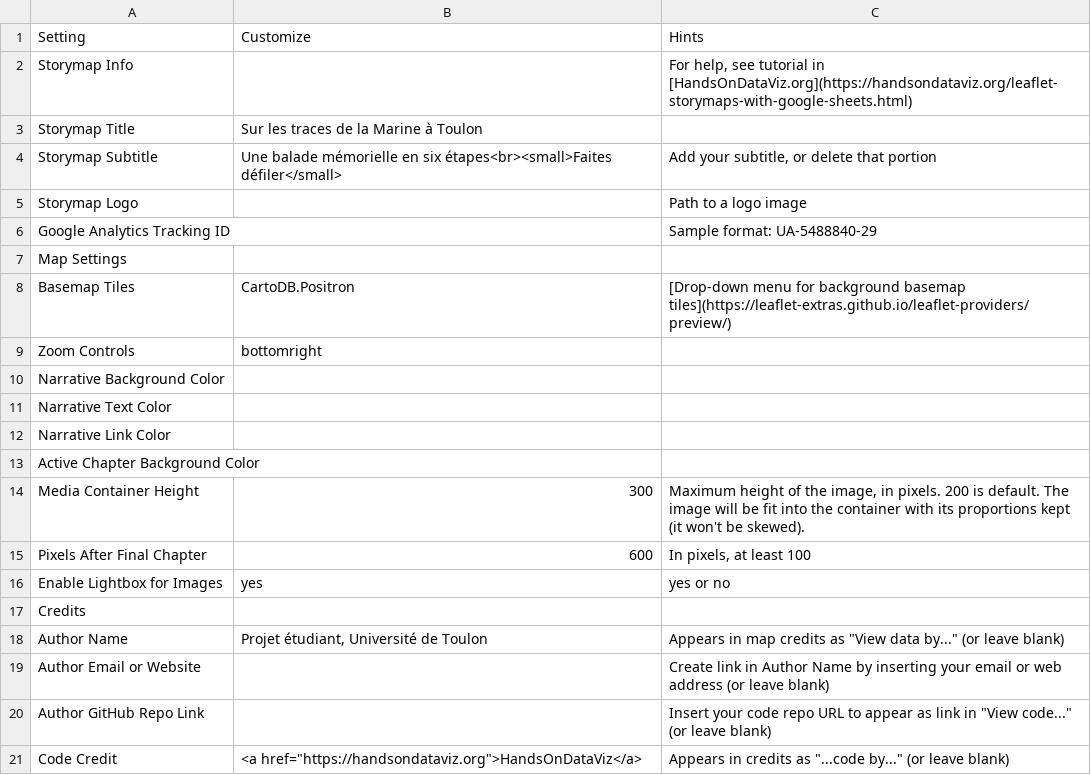
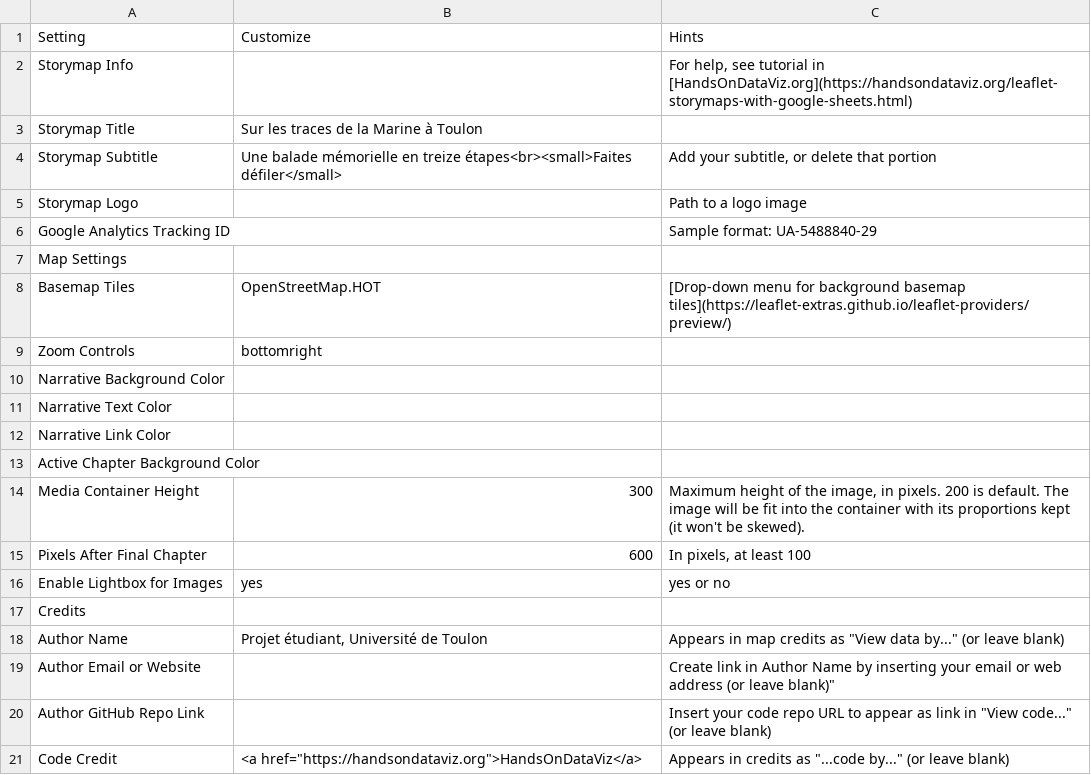
Before and after one commit to jadeledva-collab/memorial-toulon, a CSV file: csv/Options.csv, drawn as a sheet.

Commit message:
Update Storymap details and basemap settings

```diff
--- a/csv/Options.csv
+++ b/csv/Options.csv
@@ -3,3 +3,3 @@ Storymap Info,,"For help, see tutorial in [HandsOnDataViz.org](https://handsonda
 Storymap Title,Sur les traces de la Marine à Toulon,
-Storymap Subtitle,Une balade mémorielle en six étapes<br><small>Faites défiler</small>,"Add your subtitle, or delete that portion"
+Storymap Subtitle,Une balade mémorielle en treize étapes<br><small>Faites défiler</small>,"Add your subtitle, or delete that portion"
 Storymap Logo,,Path to a logo image
@@ -7,3 +7,3 @@ Google Analytics Tracking ID,,Sample format: UA-5488840-29
 Map Settings,,
-Basemap Tiles,CartoDB.Positron,[Drop-down menu for background basemap tiles](https://leaflet-extras.github.io/leaflet-providers/preview/)
+Basemap Tiles,OpenStreetMap.HOT,[Drop-down menu for background basemap tiles](https://leaflet-extras.github.io/leaflet-providers/preview/)
 Zoom Controls,bottomright,
@@ -18,3 +18,3 @@ Credits,,
 Author Name,"Projet étudiant, Université de Toulon","Appears in map credits as ""View data by..."" (or leave blank)"
-Author Email or Website,,Create link in Author Name by inserting your email or web address (or leave blank)
+Author Email or Website,,Create link in Author Name by inserting your email or web address (or leave blank)"
 Author GitHub Repo Link,,"Insert your code repo URL to appear as link in ""View code..."" (or leave blank)"
```
